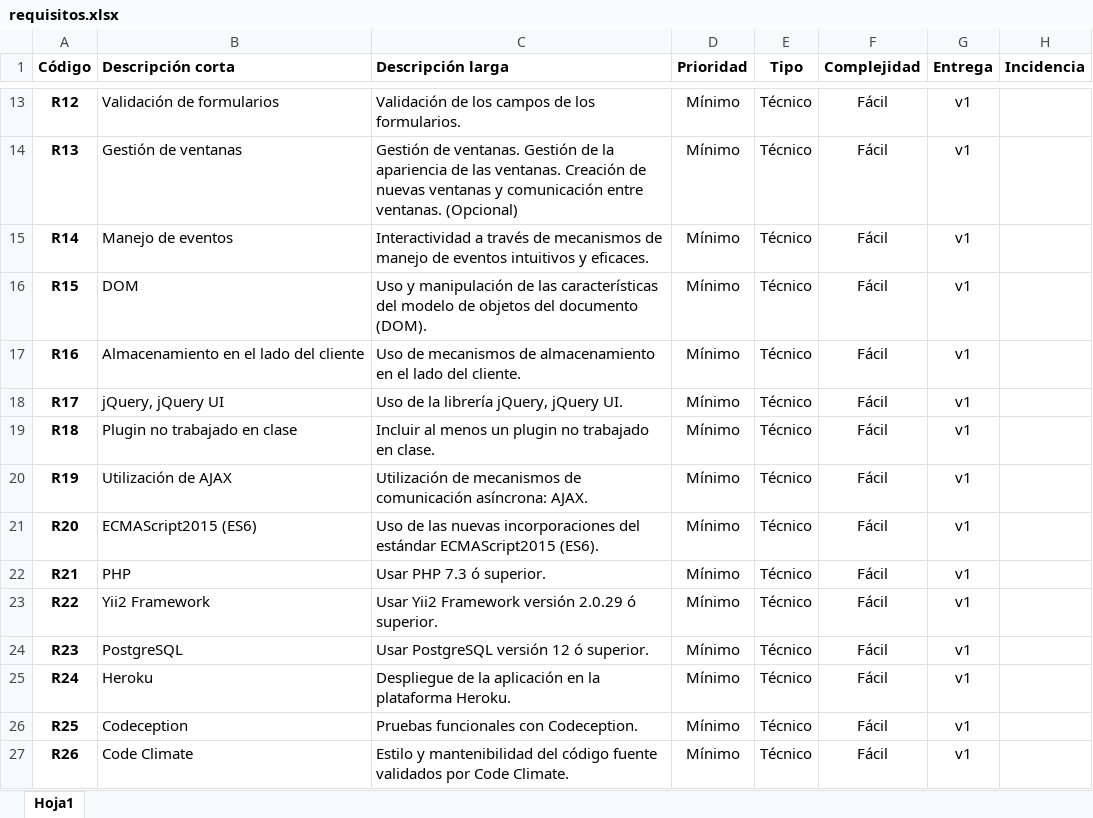
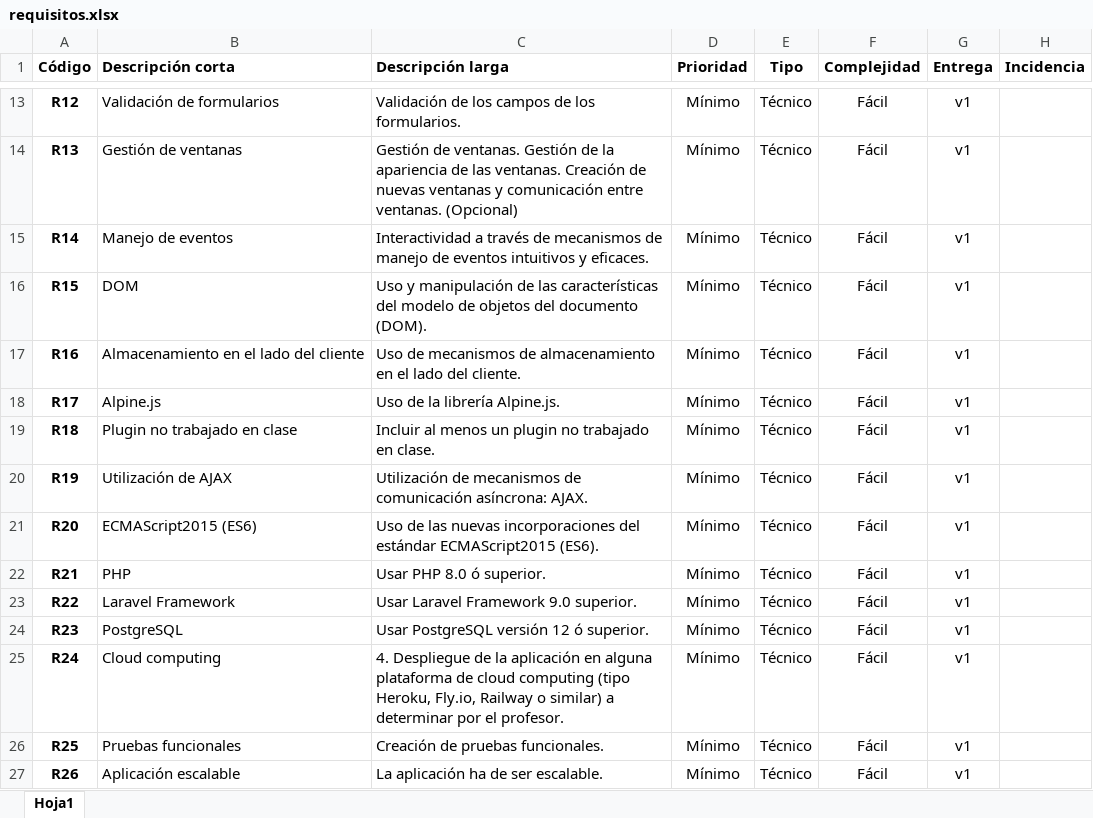
Before and after one commit to MariDaw/propuesta, an Excel workbook: requisitos.xlsx, sheet Hoja1, drawn as a sheet; only a part is shown, gaps mark what is left out; values as stored, in another font and other column widths than the file's, no borders; charts and pictures not drawn; the diff covers the shown part only; the diff names each change by its address in the sheet, - before the commit and + after, or states it on an @@ line.

```diff
--- a/requisitos.xlsx (sheet Hoja1)
+++ b/requisitos.xlsx (sheet Hoja1)
-B18 (Descripción corta): jQuery, jQuery UI
+B18 (Descripción corta): Alpine.js
-C18 (Descripción larga): Uso de la librería jQuery, jQuery UI.
+C18 (Descripción larga): Uso de la librería Alpine.js.
-C22 (Descripción larga): Usar PHP 7.3 ó superior.
+C22 (Descripción larga): Usar PHP 8.0 ó superior.
-B23 (Descripción corta): Yii2 Framework
+B23 (Descripción corta): Laravel Framework
-C23 (Descripción larga): Usar Yii2 Framework versión 2.0.29 ó superior.
+C23 (Descripción larga): Usar Laravel Framework 9.0 superior.
-B25 (Descripción corta): Heroku
+B25 (Descripción corta): Cloud computing
-C25 (Descripción larga): Despliegue de la aplicación en la plataforma Heroku.
+C25 (Descripción larga): 4. Despliegue de la aplicación en alguna plataforma de cloud computing (tipo Heroku, Fly.io, Railway o similar) a determinar por el profesor.
-B26 (Descripción corta): Codeception
+B26 (Descripción corta): Pruebas funcionales
-C26 (Descripción larga): Pruebas funcionales con Codeception.
+C26 (Descripción larga): Creación de pruebas funcionales.
-B27 (Descripción corta): Code Climate
+B27 (Descripción corta): Aplicación escalable
-C27 (Descripción larga): Estilo y mantenibilidad del código fuente validados por Code Climate.
+C27 (Descripción larga): La aplicación ha de ser escalable.
```
Also changed, not shown: 2 removed rows and 105 edited cells elsewhere in this sheet.
